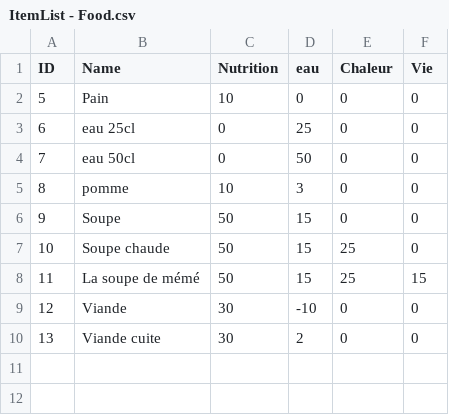
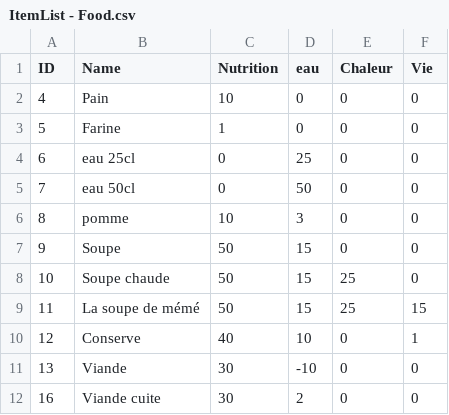
Before and after one commit to Decratos/Into_The_Frost_Project, a CSV file: Assets/Resources/Tableur/ItemList - Food.csv, drawn as a sheet.

```diff
--- a/Assets/Resources/Tableur/ItemList - Food.csv
+++ b/Assets/Resources/Tableur/ItemList - Food.csv
@@ -1,3 +1,4 @@
 ID,Name,Nutrition,eau,Chaleur,Vie
-5,Pain,10,0,0,0
+4,Pain,10,0,0,0
+5,Farine,1,0,0,0
 6,eau 25cl,0,25,0,0
@@ -8,3 +9,4 @@ ID,Name,Nutrition,eau,Chaleur,Vie
 11,La soupe de mémé,50,15,25,15
-12,Viande,30,-10,0,0
-13,Viande cuite,30,2,0,0
+12,Conserve,40,10,0,1
+13,Viande,30,-10,0,0
+16,Viande cuite,30,2,0,0
```
Also changed, not shown: Assets/Resources/Tableur/ItemList - Craft.csv, Assets/Resources/Tableur/ItemList - Vetements.csv, 17 other files.
